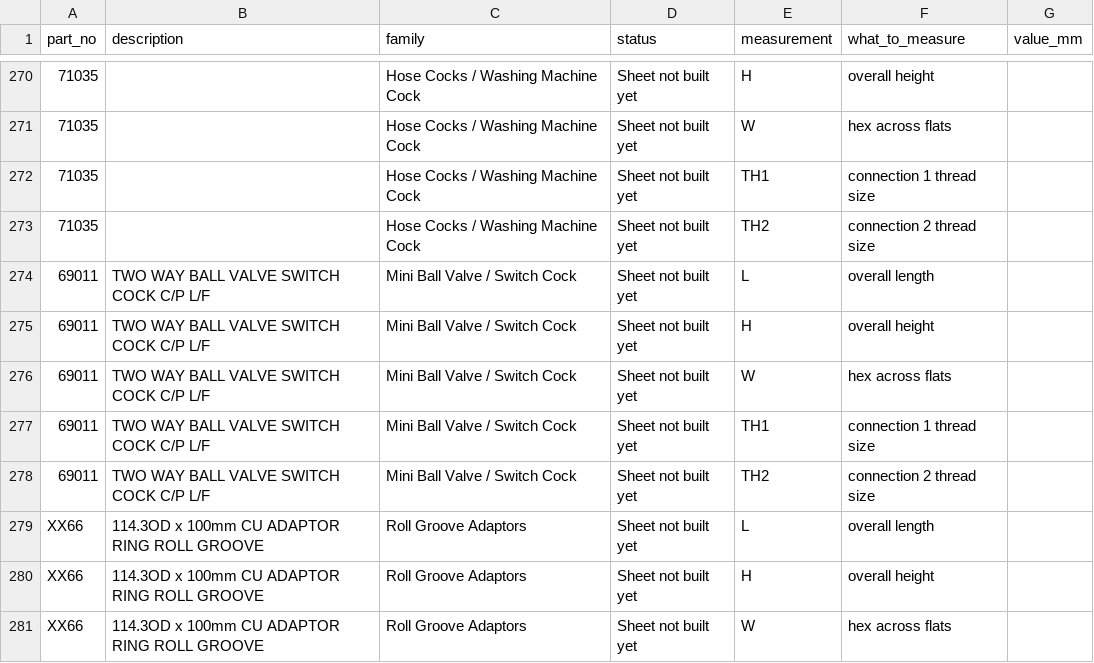
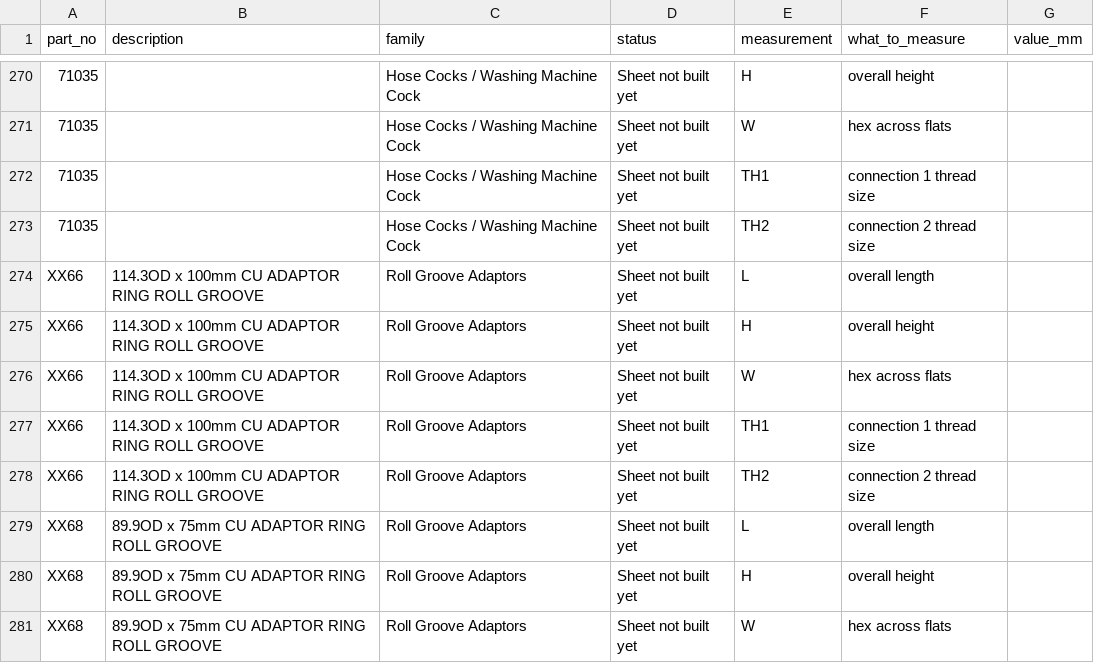
Before and after one commit to thomasagooden-crypto/tg-tech-data-sheets, a CSV file: Measurements_Needed.csv, drawn as a sheet; only a part is shown, gaps mark what is left out; the shorter side is filled out with more unchanged rows; the diff names each change by its address in the sheet, - before the commit and + after, or states it on an @@ line.

```diff
--- a/Measurements_Needed.csv
+++ b/Measurements_Needed.csv
-row 274: 69011 | TWO WAY BALL VALVE SWITCH COCK C/P L/F | Mini Ball Valve / Switch Cock | Sheet not built yet | L | overall length
-row 275: 69011 | TWO WAY BALL VALVE SWITCH COCK C/P L/F | Mini Ball Valve / Switch Cock | Sheet not built yet | H | overall height
-row 276: 69011 | TWO WAY BALL VALVE SWITCH COCK C/P L/F | Mini Ball Valve / Switch Cock | Sheet not built yet | W | hex across flats
-row 277: 69011 | TWO WAY BALL VALVE SWITCH COCK C/P L/F | Mini Ball Valve / Switch Cock | Sheet not built yet | TH1 | connection 1 thread size
-row 278: 69011 | TWO WAY BALL VALVE SWITCH COCK C/P L/F | Mini Ball Valve / Switch Cock | Sheet not built yet | TH2 | connection 2 thread size
```
Also changed, not shown: Master_Measurements.csv, datasheet_index.csv, 6 other files.
